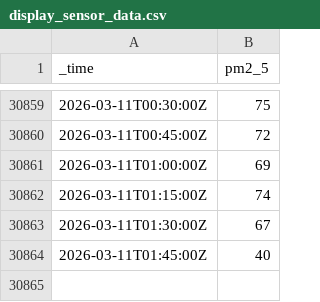
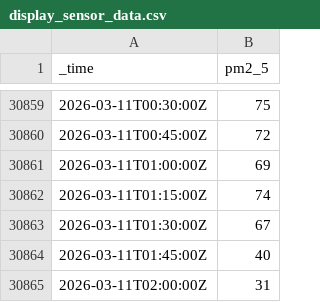
Before and after one commit to andersx/data-upload, a CSV file: display_sensor_data.csv, drawn as a sheet; only a part is shown, gaps mark what is left out; the diff names each change by its address in the sheet, - before the commit and + after, or states it on an @@ line.

Commit message:
Update PM2.5 sensor log: 2026-03-11T03:15:03+01:00

```diff
--- a/display_sensor_data.csv
+++ b/display_sensor_data.csv
+row 30865: 2026-03-11T02:00:00Z | 31
```
